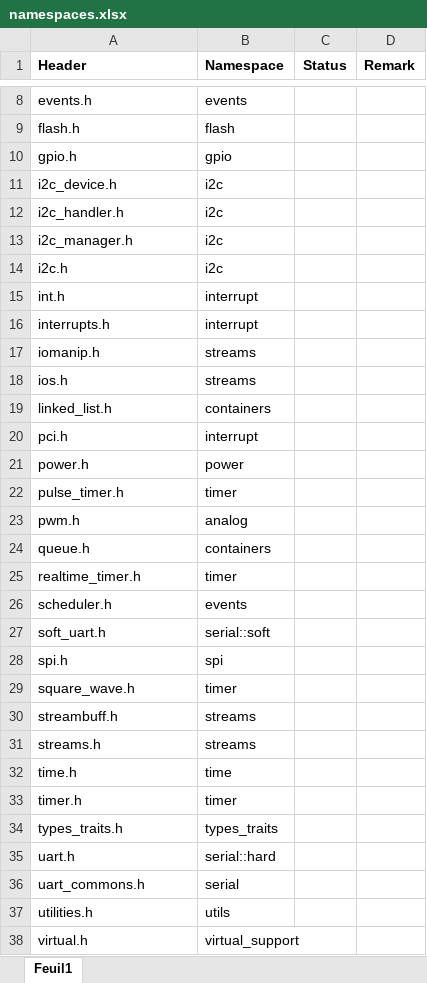
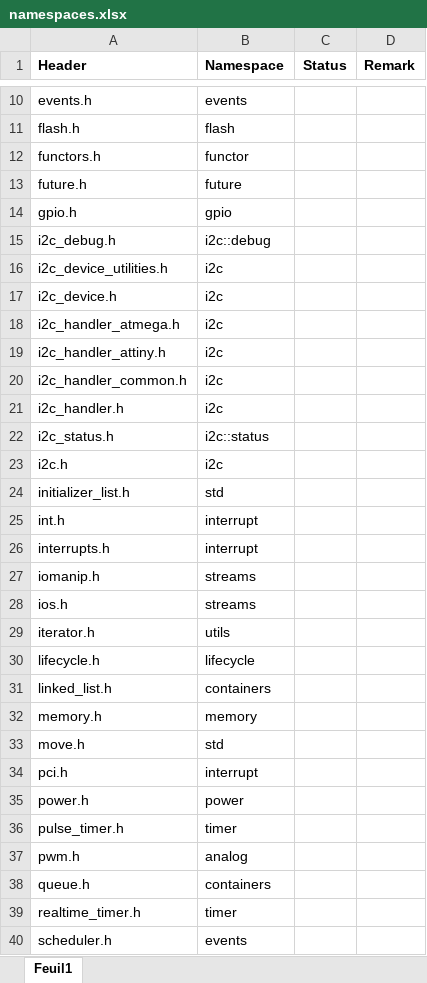
Before and after one commit to jfpoilpret/fast-arduino-lib, an Excel workbook: basedoc/namespaces.xlsx, sheet Feuil1, drawn as a sheet; only a part is shown, gaps mark what is left out; the shorter side is filled out with more unchanged rows; values as stored, in another font and other column widths than the file's, no borders; removed rows and columns are numbered as before the commit, all else as after; the diff covers the shown part only; the diff names each change by its address in the sheet, - before the commit and + after, or states it on an @@ line.

Commit message:
Update namespaces list.

```diff
--- a/basedoc/namespaces.xlsx (sheet Feuil1)
+++ b/basedoc/namespaces.xlsx (sheet Feuil1)
+row 12: functors.h | functor
+row 13: future.h | future
+row 15: i2c_debug.h | i2c::debug
+row 16: i2c_device_utilities.h | i2c
+row 18: i2c_handler_atmega.h | i2c
+row 19: i2c_handler_attiny.h | i2c
+row 20: i2c_handler_common.h | i2c
-row 13: i2c_manager.h | i2c
+row 22: i2c_status.h | i2c::status
+row 24: initializer_list.h | std
+row 29: iterator.h | utils
+row 30: lifecycle.h | lifecycle
+row 32: memory.h | memory
+row 33: move.h | std
```
Also changed, not shown: 18 added rows elsewhere in this sheet.
